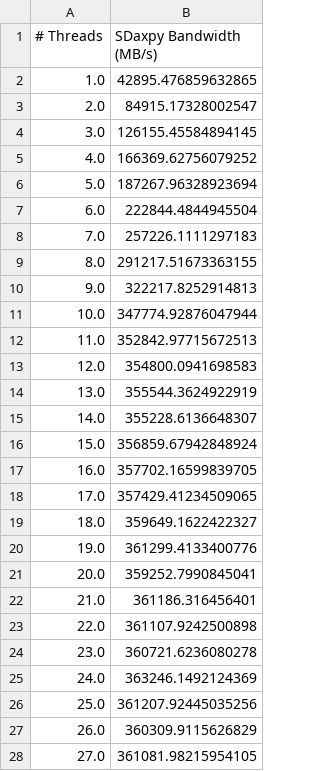
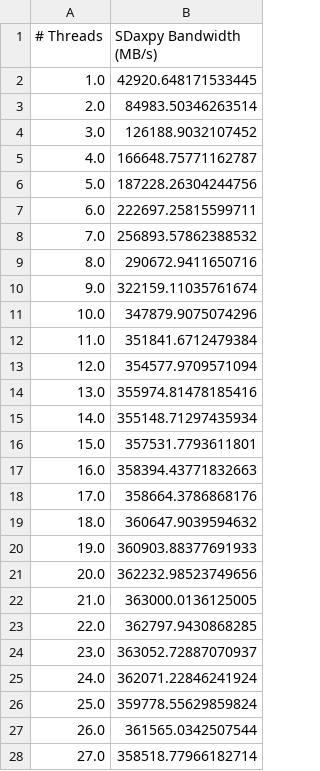
Before and after one commit to giordano/julia-on-gh200, a CSV file: benchmarks/bandwidthbenchmarkjl/bwscaling.csv, drawn as a sheet; only a part is shown; the diff covers the shown part only.

```diff
--- a/benchmarks/bandwidthbenchmarkjl/bwscaling.csv
+++ b/benchmarks/bandwidthbenchmarkjl/bwscaling.csv
@@ -1,28 +1,28 @@
 # Threads,SDaxpy Bandwidth (MB/s)
-1.0,42895.476859632865
-2.0,84915.17328002547
-3.0,126155.45584894145
-4.0,166369.62756079252
-5.0,187267.96328923694
-6.0,222844.4844945504
-7.0,257226.1111297183
-8.0,291217.51673363155
-9.0,322217.8252914813
-10.0,347774.92876047944
-11.0,352842.97715672513
-12.0,354800.0941698583
-13.0,355544.3624922919
-14.0,355228.6136648307
-15.0,356859.67942848924
-16.0,357702.16599839705
-17.0,357429.41234509065
-18.0,359649.1622422327
-19.0,361299.4133400776
-20.0,359252.7990845041
-21.0,361186.316456401
-22.0,361107.9242500898
-23.0,360721.6236080278
-24.0,363246.1492124369
-25.0,361207.92445035256
-26.0,360309.9115626829
-27.0,361081.98215954105
+1.0,42920.648171533445
+2.0,84983.50346263514
+3.0,126188.9032107452
+4.0,166648.75771162787
+5.0,187228.26304244756
+6.0,222697.25815599711
+7.0,256893.57862388532
+8.0,290672.9411650716
+9.0,322159.11035761674
+10.0,347879.9075074296
+11.0,351841.6712479384
+12.0,354577.9709571094
+13.0,355974.81478185416
+14.0,355148.71297435934
+15.0,357531.7793611801
+16.0,358394.43771832663
+17.0,358664.3786868176
+18.0,360647.9039594632
+19.0,360903.88377691933
+20.0,362232.98523749656
+21.0,363000.0136125005
+22.0,362797.9430868285
+23.0,363052.72887070937
+24.0,362071.22846241924
+25.0,359778.55629859824
+26.0,361565.0342507544
+27.0,358518.77966182714
```
Also changed, not shown: 45 edited cells elsewhere in this file, benchmarks/bandwidthbenchmarkjl/bwbench.csv, benchmarks/bandwidthbenchmarkjl/flopsscaling.csv, 5 other files.
